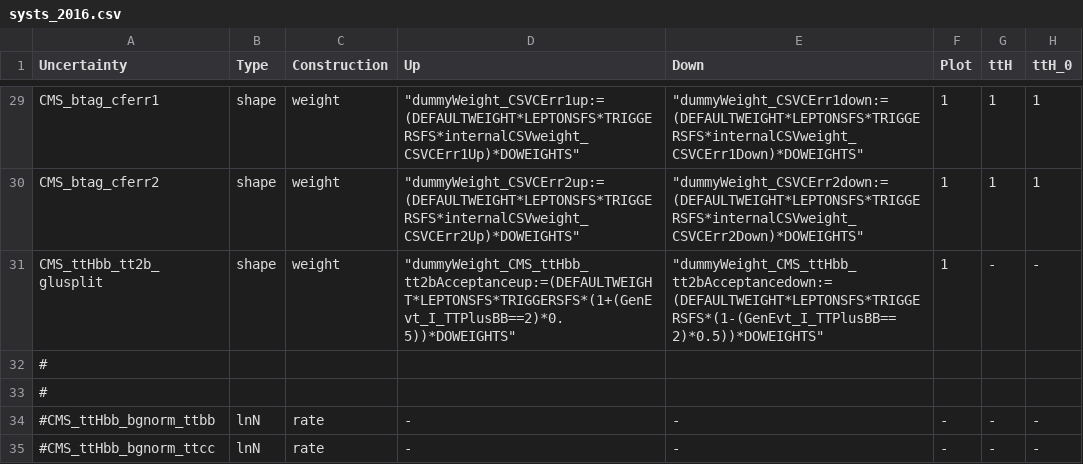
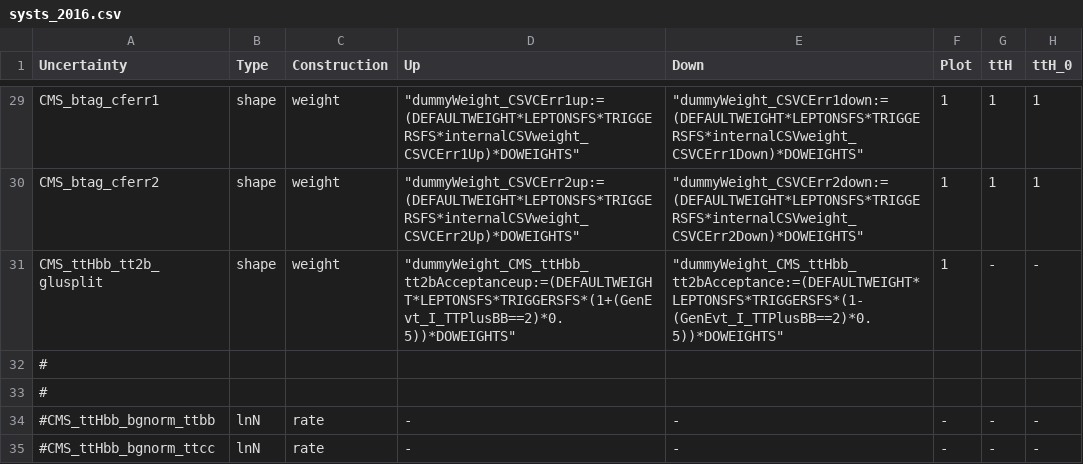
Before and after one commit to kit-cn-cms/pyroot-plotscripts, a CSV file: configs/legacyAnalysis/systs_2016.csv, drawn as a sheet; only a part is shown, gaps mark what is left out; the diff covers the shown part only; the diff names each change by its address in the sheet, - before the commit and + after, or states it on an @@ line.

```diff
--- a/configs/legacyAnalysis/systs_2016.csv
+++ b/configs/legacyAnalysis/systs_2016.csv
-E31 (Down): "dummyWeight_CMS_ttHbb_tt2bAcceptancedown:=(DEFAULTWEIGHT*LEPTONSFS*TRIGGERSFS*(1-(GenEvt_I_TTPlusBB==2)*0.5))*DOWEIGHTS"
+E31 (Down): "dummyWeight_CMS_ttHbb_tt2bAcceptance:=(DEFAULTWEIGHT*LEPTONSFS*TRIGGERSFS*(1-(GenEvt_I_TTPlusBB==2)*0.5))*DOWEIGHTS"
```
Also changed, not shown: 1 removed row and 14 edited cells elsewhere in this file, configs/legacyAnalysis/systs_2018.csv, 3 other files.
